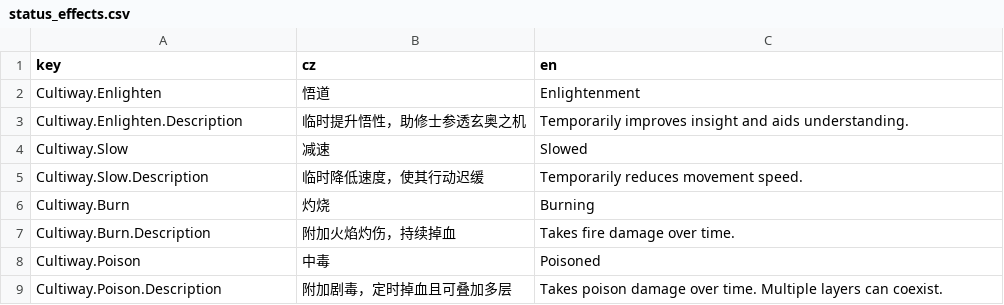
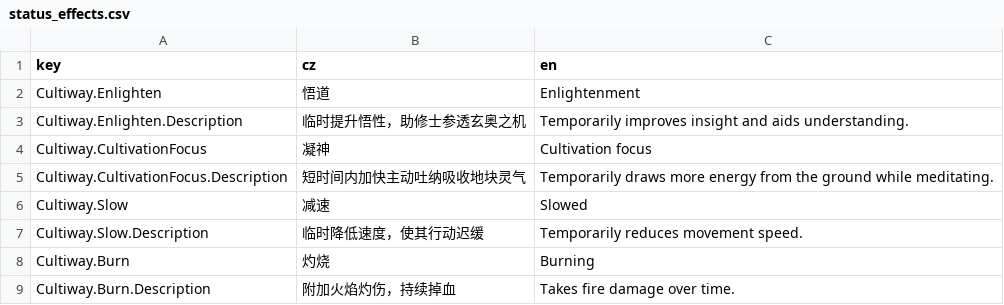
Before and after one commit to inmny/Cultiway-Reborn, a CSV file: Locales/status_effects.csv, drawn as a sheet; only a part is shown; the shorter side is filled out with more unchanged rows.

```diff
--- a/Locales/status_effects.csv
+++ b/Locales/status_effects.csv
@@ -3,2 +3,4 @@ Cultiway.Enlighten,悟道,Enlightenment
 Cultiway.Enlighten.Description,临时提升悟性，助修士参透玄奥之机,Temporarily improves insight and aids understanding.
+Cultiway.CultivationFocus,凝神,Cultivation focus
+Cultiway.CultivationFocus.Description,短时间内加快主动吐纳吸收地块灵气,Temporarily draws more energy from the ground while meditating.
 Cultiway.Slow,减速,Slowed
```
Also changed, not shown: 13 other files.
